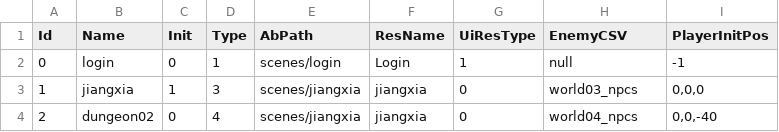
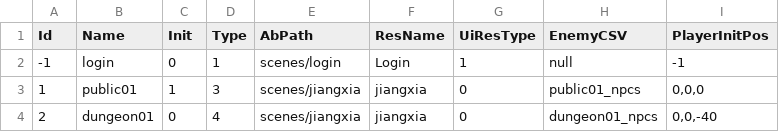
Before and after one commit to dreamerlee9489/Unity-MMO-Server, a CSV file: tcp_server/res/resource/world.csv, drawn as a sheet.

```diff
--- a/tcp_server/res/resource/world.csv
+++ b/tcp_server/res/resource/world.csv
@@ -1,4 +1,4 @@
 Id,Name,Init,Type,AbPath,ResName,UiResType,EnemyCSV,PlayerInitPos
-0,login,0,1,scenes/login,Login,1,null,-1
-1,jiangxia,1,3,scenes/jiangxia,jiangxia,0,world03_npcs,"0,0,0"
-2,dungeon02,0,4,scenes/jiangxia,jiangxia,0,world04_npcs,"0,0,-40"
+-1,login,0,1,scenes/login,Login,1,null,-1
+1,public01,1,3,scenes/jiangxia,jiangxia,0,public01_npcs,"0,0,0"
+2,dungeon01,0,4,scenes/jiangxia,jiangxia,0,dungeon01_npcs,"0,0,-40"
```
Also changed, not shown: 37 other files.
